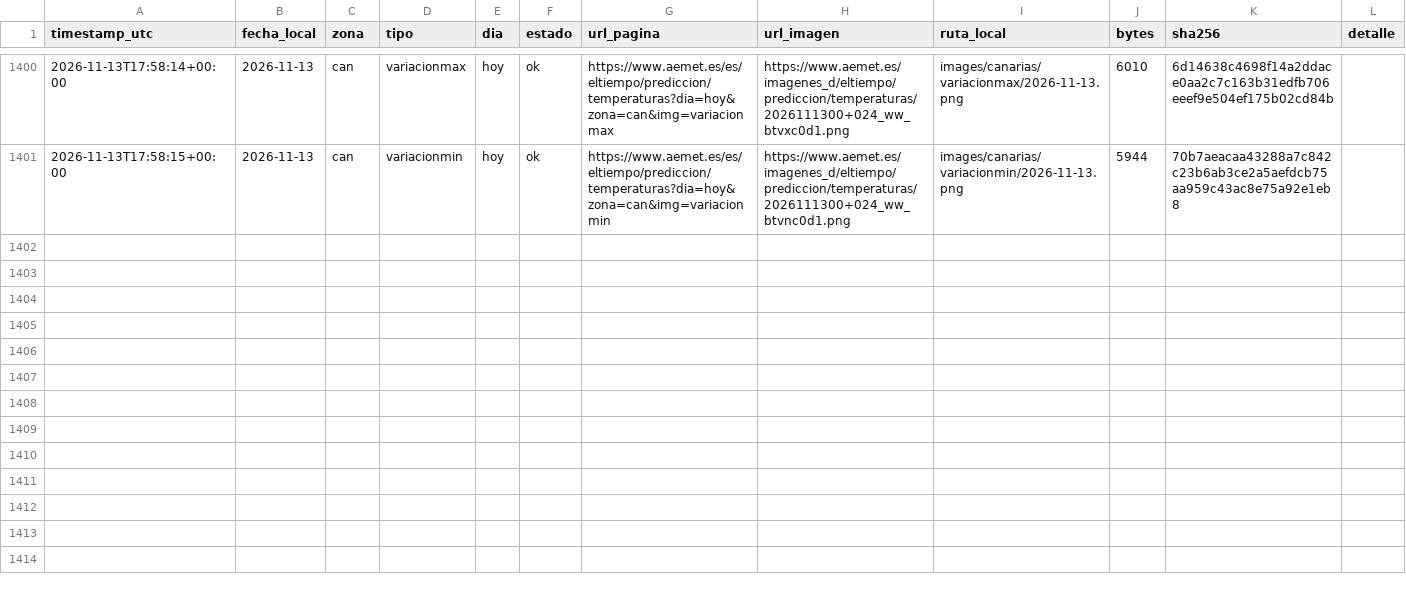
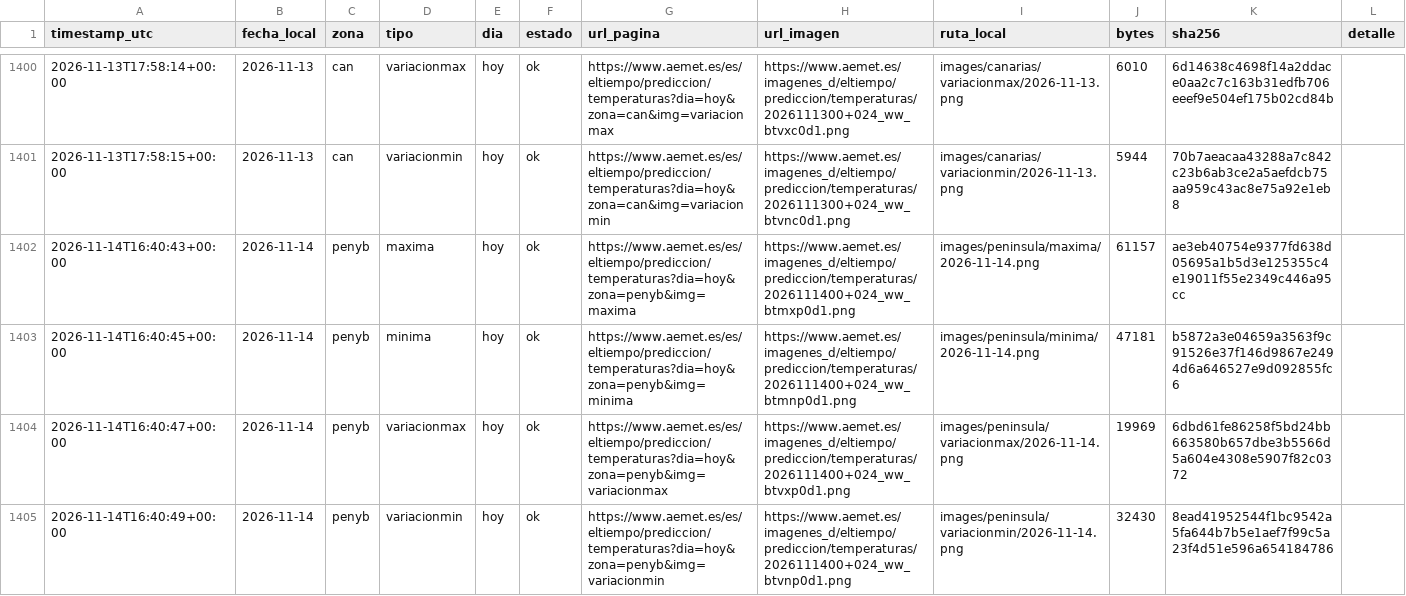
Before and after one commit to prestigyo/refugio-climatico, a CSV file: aemet-temperaturas/metadata.csv, drawn as a sheet; only a part is shown, gaps mark what is left out; the diff covers the shown part only; the diff names each change by its address in the sheet, - before the commit and + after, or states it on an @@ line.

```diff
--- a/aemet-temperaturas/metadata.csv
+++ b/aemet-temperaturas/metadata.csv
+row 1402: 2026-11-14T16:40:43+00:00 | 2026-11-14 | penyb | maxima | hoy | ok | https://www.aemet.es/es/eltiempo/prediccion/temperaturas?dia=hoy&zona=penyb&img=maxima | https://www.aemet.es/imagenes_d/eltiempo/prediccion/temperaturas/2026111400+024_ww_btmxp0d1.png | images/peninsula/maxima/2026-11-14.png | 61157 | ae3eb40754e9377fd638d05695a1b5d3e125355c4e19011f55e2349c446a95cc
+row 1403: 2026-11-14T16:40:45+00:00 | 2026-11-14 | penyb | minima | hoy | ok | https://www.aemet.es/es/eltiempo/prediccion/temperaturas?dia=hoy&zona=penyb&img=minima | https://www.aemet.es/imagenes_d/eltiempo/prediccion/temperaturas/2026111400+024_ww_btmnp0d1.png | images/peninsula/minima/2026-11-14.png | 47181 | b5872a3e04659a3563f9c91526e37f146d9867e2494d6a646527e9d092855fc6
+row 1404: 2026-11-14T16:40:47+00:00 | 2026-11-14 | penyb | variacionmax | hoy | ok | https://www.aemet.es/es/eltiempo/prediccion/temperaturas?dia=hoy&zona=penyb&img=variacionmax | https://www.aemet.es/imagenes_d/eltiempo/prediccion/temperaturas/2026111400+024_ww_btvxp0d1.png | images/peninsula/variacionmax/2026-11-14.png | 19969 | 6dbd61fe86258f5bd24bb663580b657dbe3b5566d5a604e4308e5907f82c0372
+row 1405: 2026-11-14T16:40:49+00:00 | 2026-11-14 | penyb | variacionmin | hoy | ok | https://www.aemet.es/es/eltiempo/prediccion/temperaturas?dia=hoy&zona=penyb&img=variacionmin | https://www.aemet.es/imagenes_d/eltiempo/prediccion/temperaturas/2026111400+024_ww_btvnp0d1.png | images/peninsula/variacionmin/2026-11-14.png | 32430 | 8ead41952544f1bc9542a5fa644b7b5e1aef7f99c5a23f4d51e596a654184786
```
Also changed, not shown: 4 added rows elsewhere in this file, 8 other files.
